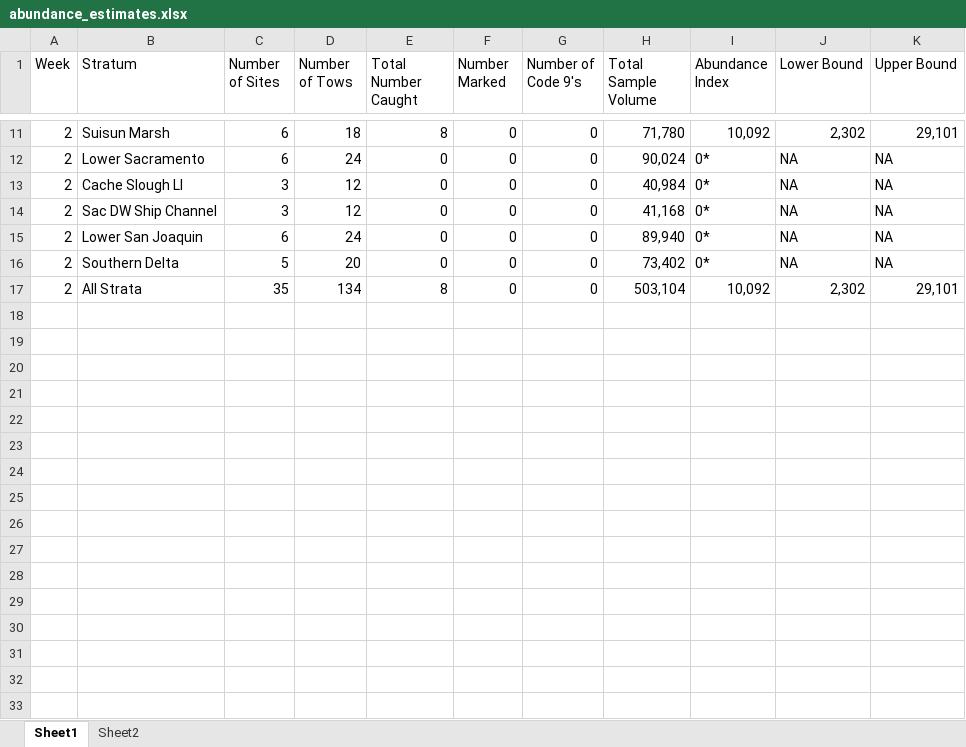
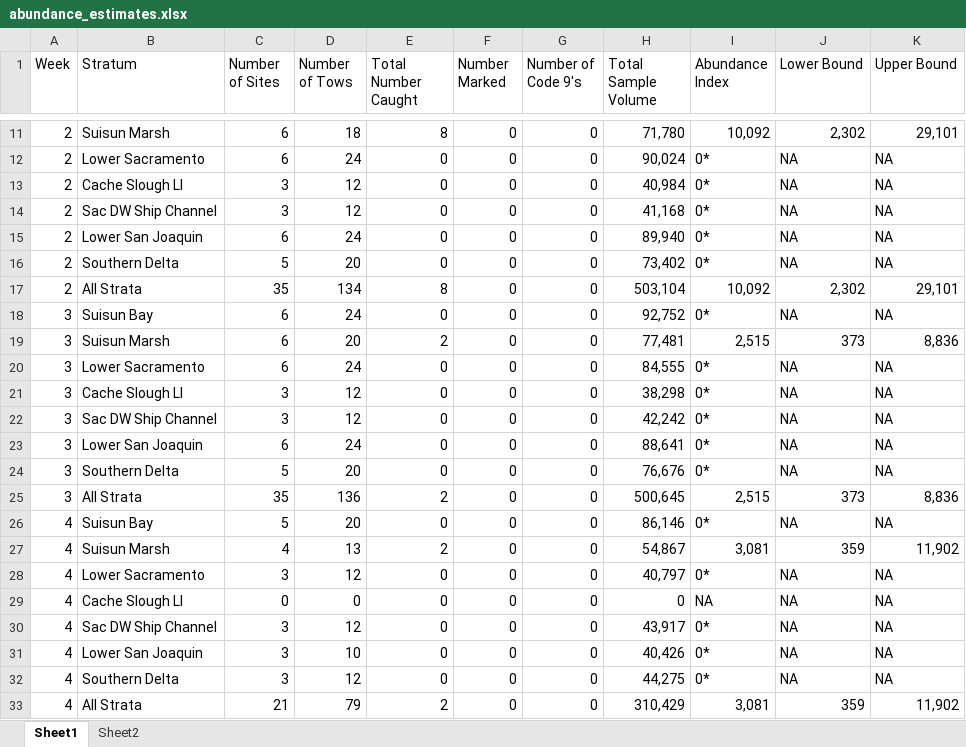
Before and after one commit to BDO-Science/samt_smt_assessments, an Excel workbook: data_raw/smelt/abundance_estimates.xlsx, sheet Sheet1, drawn as a sheet; only a part is shown, gaps mark what is left out; values as stored, in another font and other column widths than the file's, no borders; the diff names each change by its address in the sheet, - before the commit and + after, or states it on an @@ line.

Commit message:
Edits for 12/30 smelt assessment. Updated catch code, added beach seine, added bay study

```diff
--- a/data_raw/smelt/abundance_estimates.xlsx (sheet Sheet1)
+++ b/data_raw/smelt/abundance_estimates.xlsx (sheet Sheet1)
+row 18: 3 | Suisun Bay | 6 | 24 | 0 | 0 | 0 | 92,752 | 0* | NA | NA
+row 19: 3 | Suisun Marsh | 6 | 20 | 2 | 0 | 0 | 77,481 | 2,515 | 373 | 8,836
+row 20: 3 | Lower Sacramento | 6 | 24 | 0 | 0 | 0 | 84,555 | 0* | NA | NA
+row 21: 3 | Cache Slough LI | 3 | 12 | 0 | 0 | 0 | 38,298 | 0* | NA | NA
+row 22: 3 | Sac DW Ship Channel | 3 | 12 | 0 | 0 | 0 | 42,242 | 0* | NA | NA
+row 23: 3 | Lower San Joaquin | 6 | 24 | 0 | 0 | 0 | 88,641 | 0* | NA | NA
+row 24: 3 | Southern Delta | 5 | 20 | 0 | 0 | 0 | 76,676 | 0* | NA | NA
+row 25: 3 | All Strata | 35 | 136 | 2 | 0 | 0 | 500,645 | 2,515 | 373 | 8,836
+row 26: 4 | Suisun Bay | 5 | 20 | 0 | 0 | 0 | 86,146 | 0* | NA | NA
+row 27: 4 | Suisun Marsh | 4 | 13 | 2 | 0 | 0 | 54,867 | 3,081 | 359 | 11,902
+row 28: 4 | Lower Sacramento | 3 | 12 | 0 | 0 | 0 | 40,797 | 0* | NA | NA
+row 29: 4 | Cache Slough LI | 0 | 0 | 0 | 0 | 0 | 0 | NA | NA | NA
+row 30: 4 | Sac DW Ship Channel | 3 | 12 | 0 | 0 | 0 | 43,917 | 0* | NA | NA
+row 31: 4 | Lower San Joaquin | 3 | 10 | 0 | 0 | 0 | 40,426 | 0* | NA | NA
+row 32: 4 | Southern Delta | 3 | 12 | 0 | 0 | 0 | 44,275 | 0* | NA | NA
+row 33: 4 | All Strata | 21 | 79 | 2 | 0 | 0 | 310,429 | 3,081 | 359 | 11,902
```
Also changed, not shown: sheet Sheet2, 26 other files.
